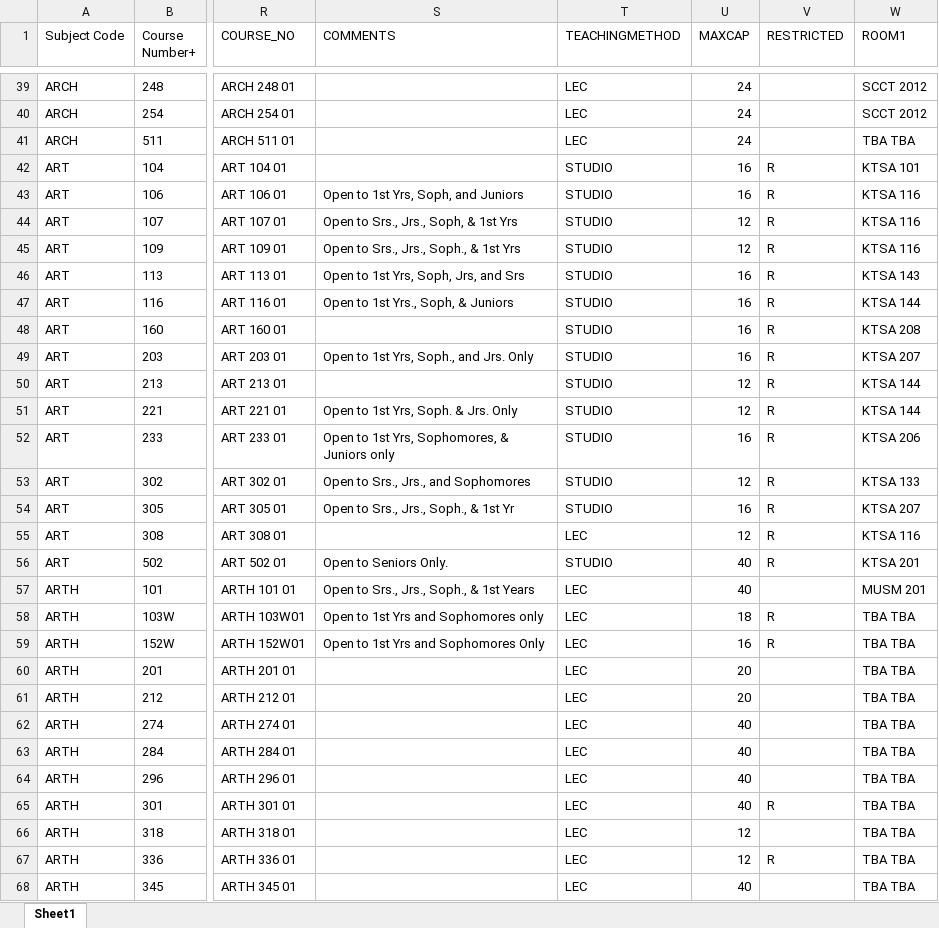
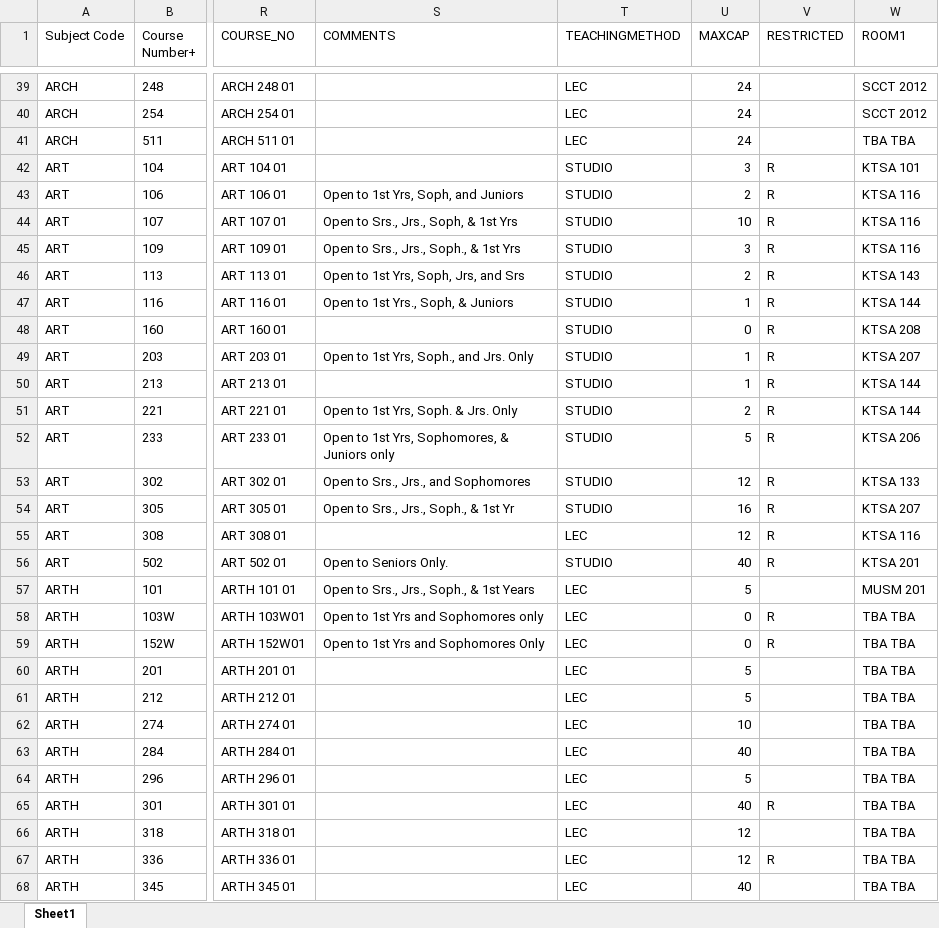
Before and after one commit to crgibbons/Colleague_self_service, an Excel workbook: merged_course_schedule.xlsx, sheet Sheet1, drawn as a sheet; only a part is shown, gaps mark what is left out; values as stored, in another font and other column widths than the file's, no borders; the diff covers the shown part only; the diff names each change by its address in the sheet, - before the commit and + after, or states it on an @@ line.

```diff
--- a/merged_course_schedule.xlsx (sheet Sheet1)
+++ b/merged_course_schedule.xlsx (sheet Sheet1)
-U42 (MAXCAP): 16
+U42 (MAXCAP): 3
-U43 (MAXCAP): 16
+U43 (MAXCAP): 2
-U44 (MAXCAP): 12
+U44 (MAXCAP): 10
-U45 (MAXCAP): 12
+U45 (MAXCAP): 3
-U46 (MAXCAP): 16
+U46 (MAXCAP): 2
-U47 (MAXCAP): 16
+U47 (MAXCAP): 1
-U48 (MAXCAP): 16
+U48 (MAXCAP): 0
-U49 (MAXCAP): 16
+U49 (MAXCAP): 1
-U50 (MAXCAP): 12
+U50 (MAXCAP): 1
-U51 (MAXCAP): 12
+U51 (MAXCAP): 2
-U52 (MAXCAP): 16
+U52 (MAXCAP): 5
-U57 (MAXCAP): 40
+U57 (MAXCAP): 5
-U58 (MAXCAP): 18
+U58 (MAXCAP): 0
-U59 (MAXCAP): 16
+U59 (MAXCAP): 0
-U60:U61 (MAXCAP): 20
+U60:U61 (MAXCAP): 5
-U62 (MAXCAP): 40
+U62 (MAXCAP): 10
-U64 (MAXCAP): 40
+U64 (MAXCAP): 5
```
Also changed, not shown: 2 added rows and 250 edited cells elsewhere in this sheet, 4 other files.
